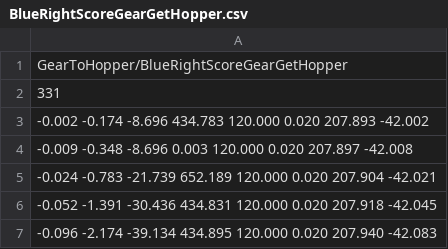
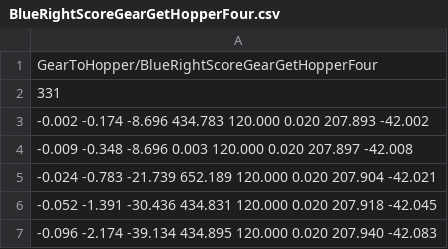
Before and after one commit to ArcticWarriors/snobot-2017, a CSV file: RobotCode/snobot2017/resources/traj/GearToHopper/BlueRightScoreGearGetHopperFour.csv (was RobotCode/snobot2017/resources/traj/GearToHopper/BlueRightScoreGearGetHopper.csv), drawn as a sheet; only a part is shown.

```diff
--- a/RobotCode/snobot2017/resources/traj/GearToHopper/BlueRightScoreGearGetHopper.csv
+++ b/RobotCode/snobot2017/resources/traj/GearToHopper/BlueRightScoreGearGetHopperFour.csv
@@ -1,2 +1,2 @@
-GearToHopper/BlueRightScoreGearGetHopper
+GearToHopper/BlueRightScoreGearGetHopperFour
 331
```
Also changed, not shown: RobotCode/snobot2017/resources/traj/GearToHopper/BlueLeftScoreGearGetHopperThree.csv, RobotCode/snobot2017/resources/traj/GearToHopper/RedLeftScoreGearGetHopperFive.csv, 9 other files.
